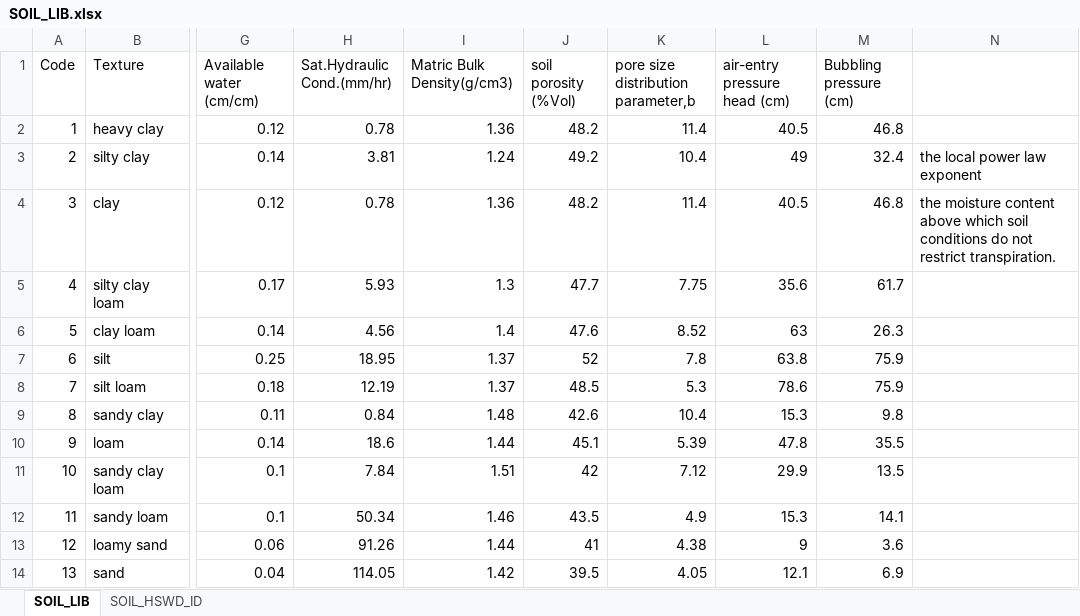
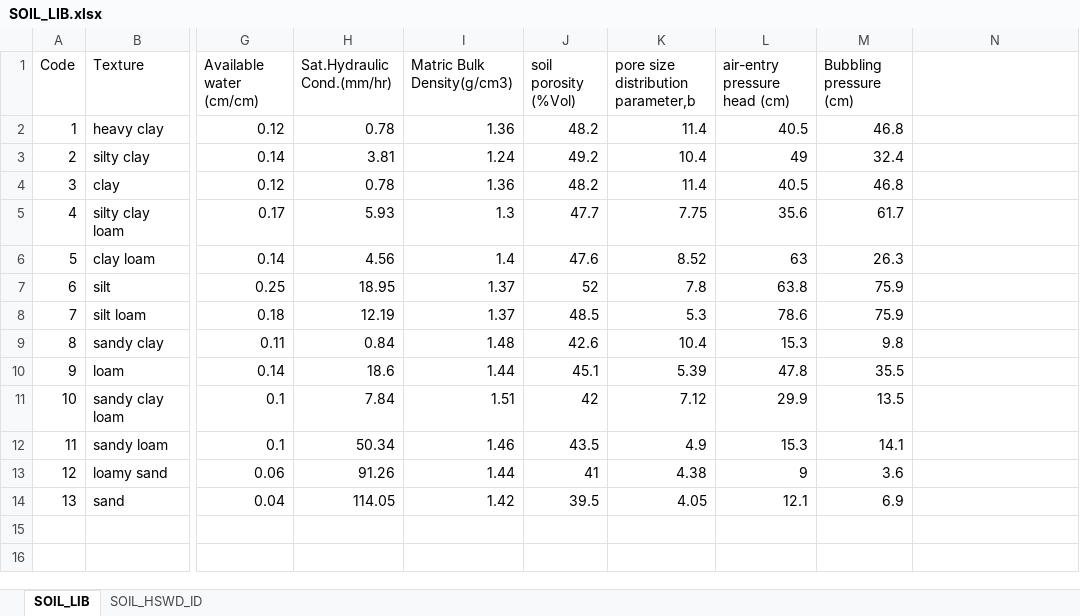
Before and after one commit to XiaoxiangGuanGFZ/xHM, an Excel workbook: example_data/SOIL_LIB.xlsx, sheet SOIL_LIB, drawn as a sheet; only a part is shown, gaps mark what is left out; values as stored, in another font and other column widths than the file's, no borders; the diff names each change by its address in the sheet, - before the commit and + after, or states it on an @@ line.

Commit message:
update soil_lib xlsx

```diff
--- a/example_data/SOIL_LIB.xlsx (sheet SOIL_LIB)
+++ b/example_data/SOIL_LIB.xlsx (sheet SOIL_LIB)
-N3: the local power law exponent
+N3: (empty)
-N4: the moisture content above which soil conditions do not restrict transpiration.
+N4: (empty)
```
